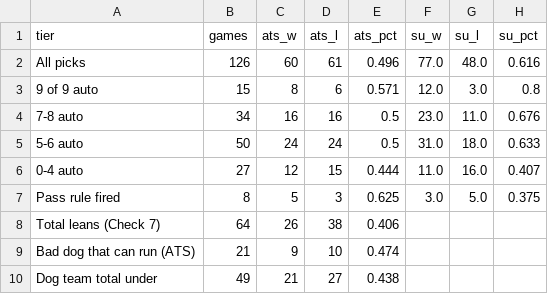
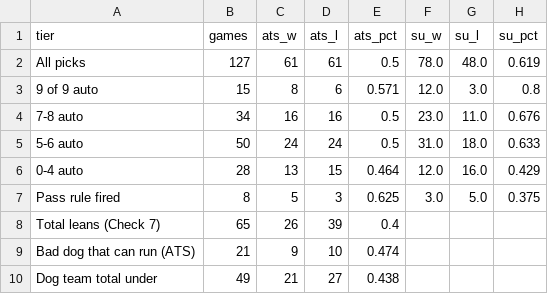
Before and after one commit to mrpoolleakrepair-mo/nfl-board, a CSV file: data/backtest_summary.csv, drawn as a sheet.

```diff
--- a/data/backtest_summary.csv
+++ b/data/backtest_summary.csv
@@ -1,3 +1,3 @@
 tier,games,ats_w,ats_l,ats_pct,su_w,su_l,su_pct
-All picks,126,60,61,0.496,77.0,48.0,0.616
+All picks,127,61,61,0.5,78.0,48.0,0.619
 9 of 9 auto,15,8,6,0.571,12.0,3.0,0.8
@@ -5,5 +5,5 @@ All picks,126,60,61,0.496,77.0,48.0,0.616
 5-6 auto,50,24,24,0.5,31.0,18.0,0.633
-0-4 auto,27,12,15,0.444,11.0,16.0,0.407
+0-4 auto,28,13,15,0.464,12.0,16.0,0.429
 Pass rule fired,8,5,3,0.625,3.0,5.0,0.375
-Total leans (Check 7),64,26,38,0.406,,,
+Total leans (Check 7),65,26,39,0.4,,,
 Bad dog that can run (ATS),21,9,10,0.474,,,
```
Also changed, not shown: data/backtest_checks.csv, data/backtest_games.csv, 13 other files.
